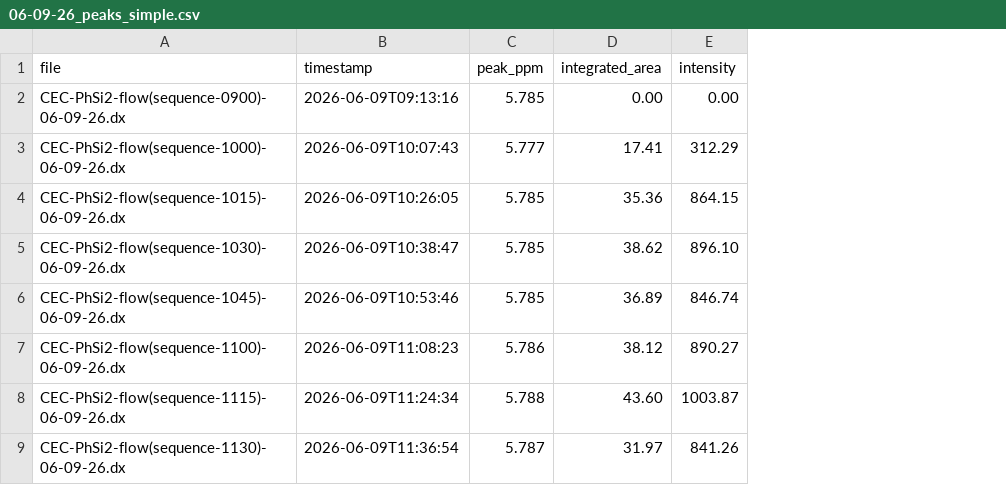
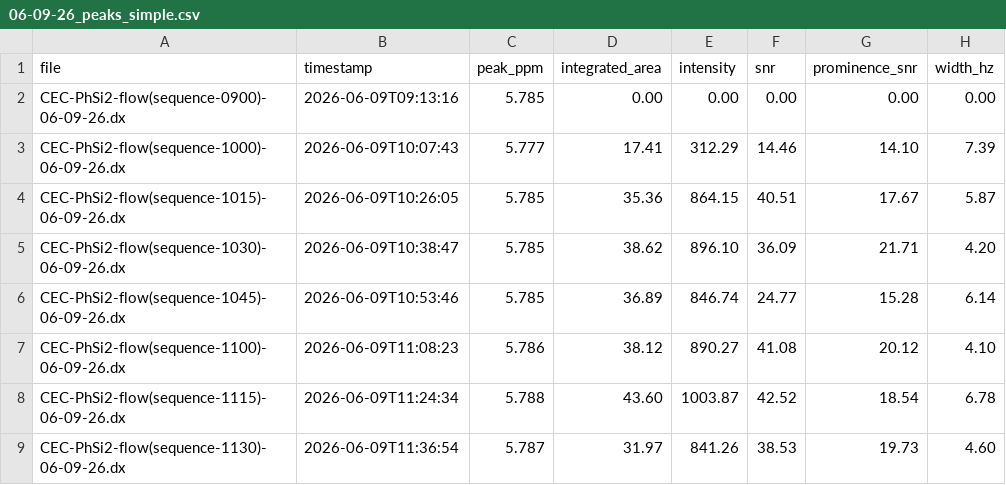
Before and after one commit to Sanjay-Iyer/chemyx, a CSV file: results/processed/nmr/06-09-26/06-09-26_peaks_simple.csv, drawn as a sheet; the diff names each change by its address in the sheet, - before the commit and + after, or states it on an @@ line.

```diff
--- a/results/processed/nmr/06-09-26/06-09-26_peaks_simple.csv
+++ b/results/processed/nmr/06-09-26/06-09-26_peaks_simple.csv
+column F (snr), rows 2-9: 0.00 | 14.46 | 40.51 | 36.09 | 24.77 | 41.08 | 42.52 | 38.53
+column G (prominence_snr), rows 2-9: 0.00 | 14.10 | 17.67 | 21.71 | 15.28 | 20.12 | 18.54 | 19.73
+column H (width_hz), rows 2-9: 0.00 | 7.39 | 5.87 | 4.20 | 6.14 | 4.10 | 6.78 | 4.60
```
Also changed, not shown: results/processed/nmr/06-09-26/06-09-26_peaks.csv, 55 other files.
